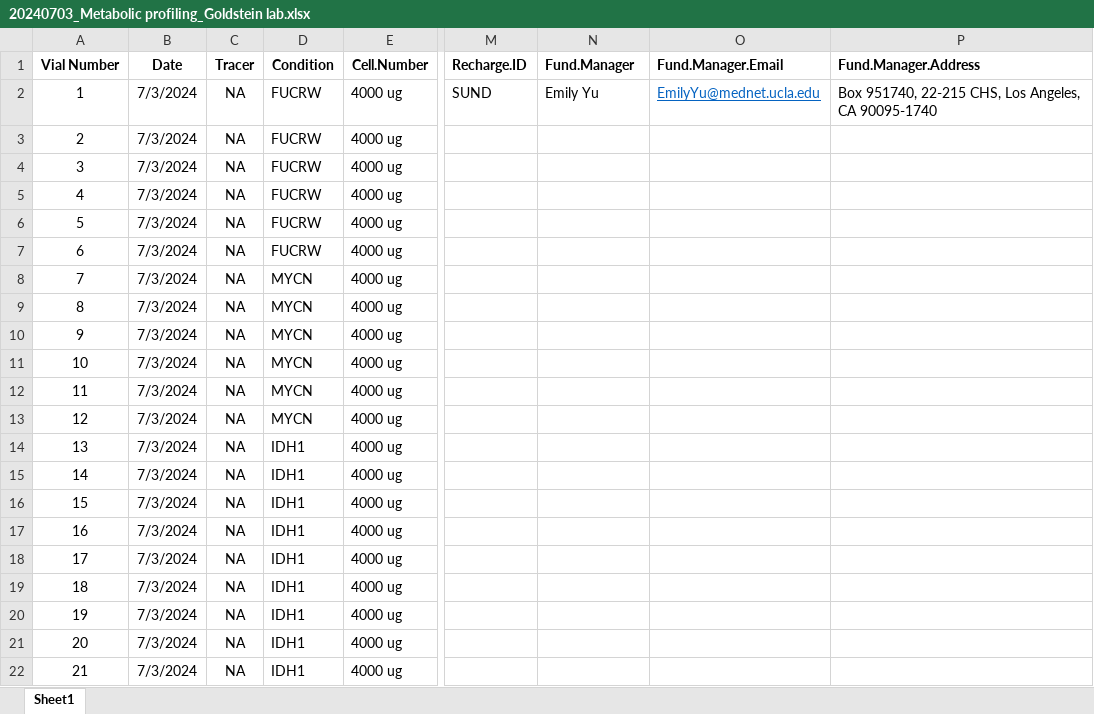
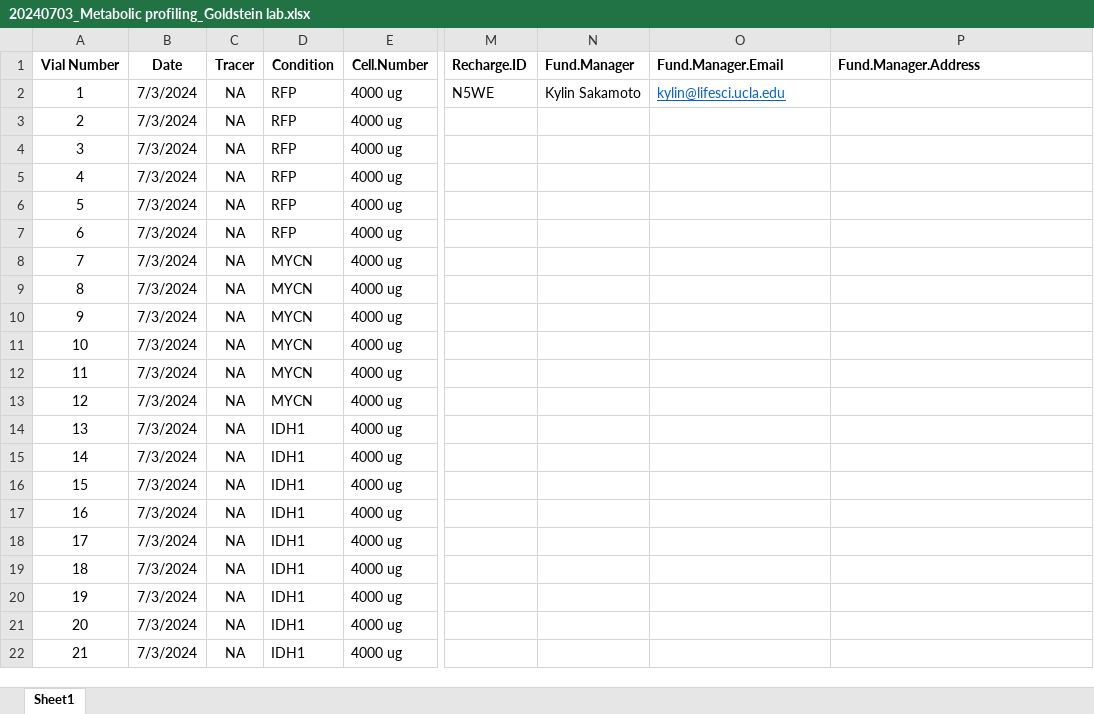
Before and after one commit to Nick-Nunley/MYCN-IDH1-In-Vivo-experiments-03-22-2024, an Excel workbook: Metabolomics_submission_07.03.2024/20240703_Metabolic profiling_Goldstein lab.xlsx, sheet Sheet1, drawn as a sheet; only a part is shown, gaps mark what is left out; values as stored, in another font and other column widths than the file's, no borders; the diff names each change by its address in the sheet, - before the commit and + after, or states it on an @@ line.

Commit message:
Updated fund information on submission

```diff
--- a/Metabolomics_submission_07.03.2024/20240703_Metabolic profiling_Goldstein lab.xlsx (sheet Sheet1)
+++ b/Metabolomics_submission_07.03.2024/20240703_Metabolic profiling_Goldstein lab.xlsx (sheet Sheet1)
-D2:D7 (Condition): FUCRW
+D2:D7 (Condition): RFP
-M2 (Recharge.ID): SUND
+M2 (Recharge.ID): N5WE
-N2 (Fund.Manager): Emily Yu
+N2 (Fund.Manager): Kylin Sakamoto
-O2 (Fund.Manager.Email): EmilyYu@mednet.ucla.edu
+O2 (Fund.Manager.Email): kylin@lifesci.ucla.edu
-P2 (Fund.Manager.Address): Box 951740, 22-215 CHS, Los Angeles, CA 90095-1740
+P2 (Fund.Manager.Address): (empty)
```
